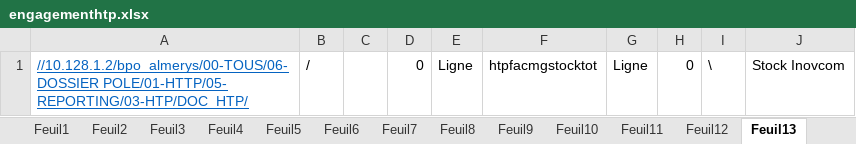
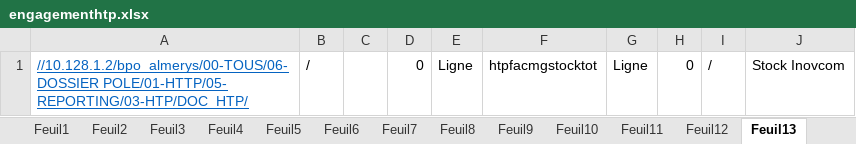
Before and after one commit to FelanaRakotoarijaona/Automatisation-reporting, an Excel workbook: engagementhtp.xlsx, sheet Feuil13, drawn as a sheet; values as stored, in another font and other column widths than the file's, no borders; the diff names each change by its address in the sheet, - before the commit and + after, or states it on an @@ line.

```diff
--- a/engagementhtp.xlsx (sheet Feuil13)
+++ b/engagementhtp.xlsx (sheet Feuil13)
-I1: \
+I1: /
```
Also changed, not shown: sheet Feuil4, sheet Feuil11, sheet Feuil3, sheet Feuil2, sheet Feuil14, sheet Feuil15, 15 more sheets.
